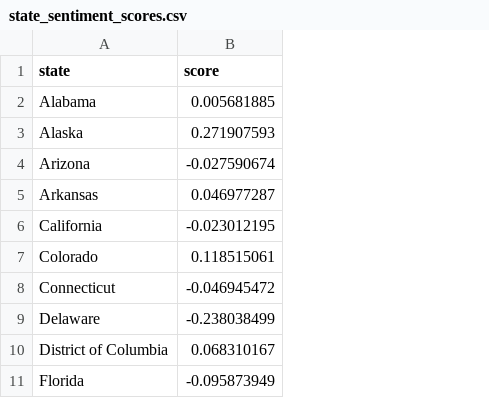
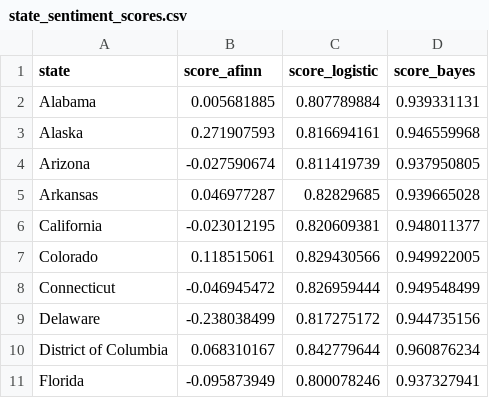
Before and after one commit to bpcb/twittervaccine, a CSV file: analyze/state_sentiment_scores.csv, drawn as a sheet; only a part is shown; the diff names each change by its address in the sheet, - before the commit and + after, or states it on an @@ line.

Commit message:
Compare several sentiment algorithms to H1N1 vaccination data

```diff
--- a/analyze/state_sentiment_scores.csv
+++ b/analyze/state_sentiment_scores.csv
+column C (score_logistic), rows 2-11: 0.807789884 | 0.816694161 | 0.811419739 | 0.82829685 | 0.820609381 | 0.829430566 | 0.826959444 | 0.817275172 | 0.842779644 | 0.800078246
+column D (score_bayes), rows 2-11: 0.939331131 | 0.946559968 | 0.937950805 | 0.939665028 | 0.948011377 | 0.949922005 | 0.949548499 | 0.944735156 | 0.960876234 | 0.937327941
-B1: score
+B1: score_afinn
```
Also changed, not shown: 1 other file.
